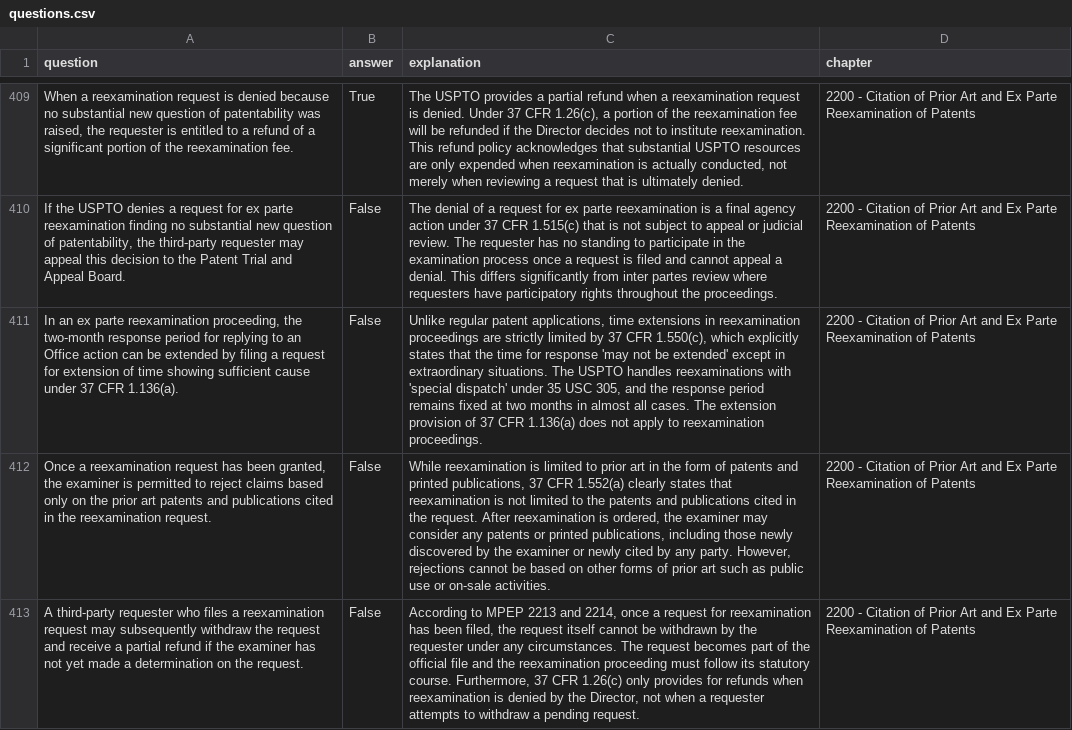
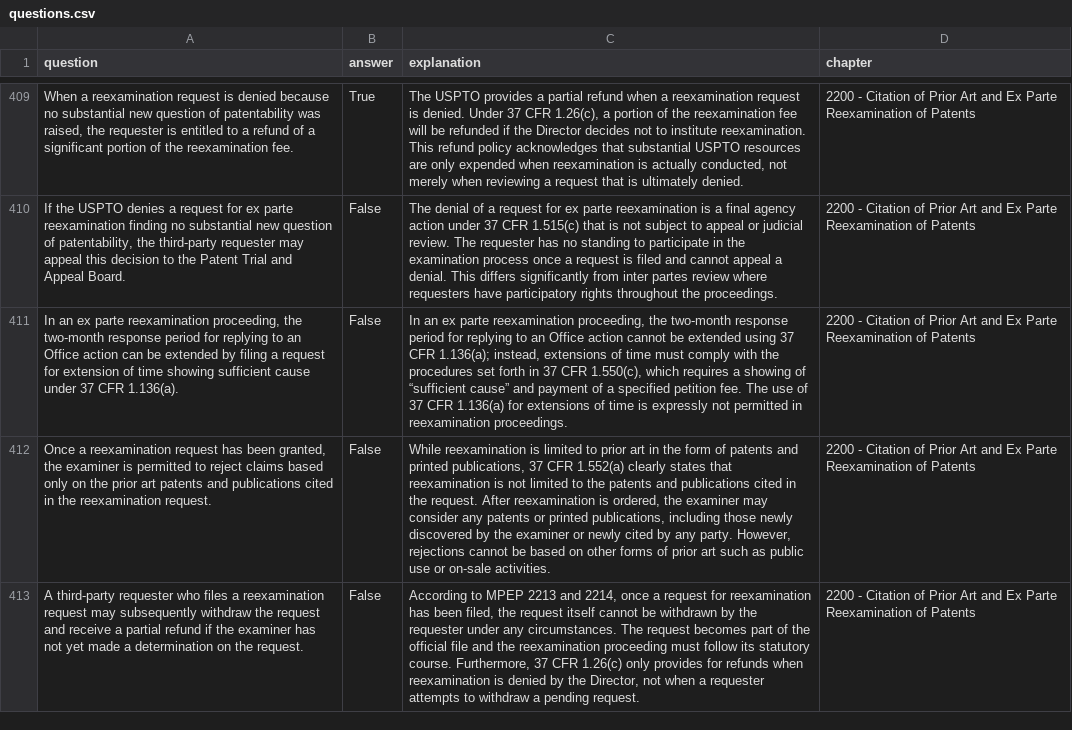
Before and after one commit to keshantej/patentbar, a CSV file: questions.csv, drawn as a sheet; only a part is shown, gaps mark what is left out; the diff covers the shown part only; the diff names each change by its address in the sheet, - before the commit and + after, or states it on an @@ line.

```diff
--- a/questions.csv
+++ b/questions.csv
-C411 (explanation): Unlike regular patent applications, time extensions in reexamination proceedings are strictly limited by 37 CFR 1.550(c), which explicitly states that the time for response 'may not be extended' except in extraordinary situations. The USPTO handles reexaminations with 'special dispatch' under 35 USC 305, and the response period remains fixed at two months in almost all cases. The extension provision of 37 CFR 1.136(a) does not apply to reexamination proceedings.
+C411 (explanation): In an ex parte reexamination proceeding, the two-month response period for replying to an Office action cannot be extended using 37 CFR 1.136(a); instead, extensions of time must comply with the procedures set forth in 37 CFR 1.550(c), which requires a showing of “sufficient cause” and payment of a specified petition fee. The use of 37 CFR 1.136(a) for extensions of time is expressly not permitted in reexamination proceedings.
```
Also changed, not shown: 3 edited cells elsewhere in this file.
